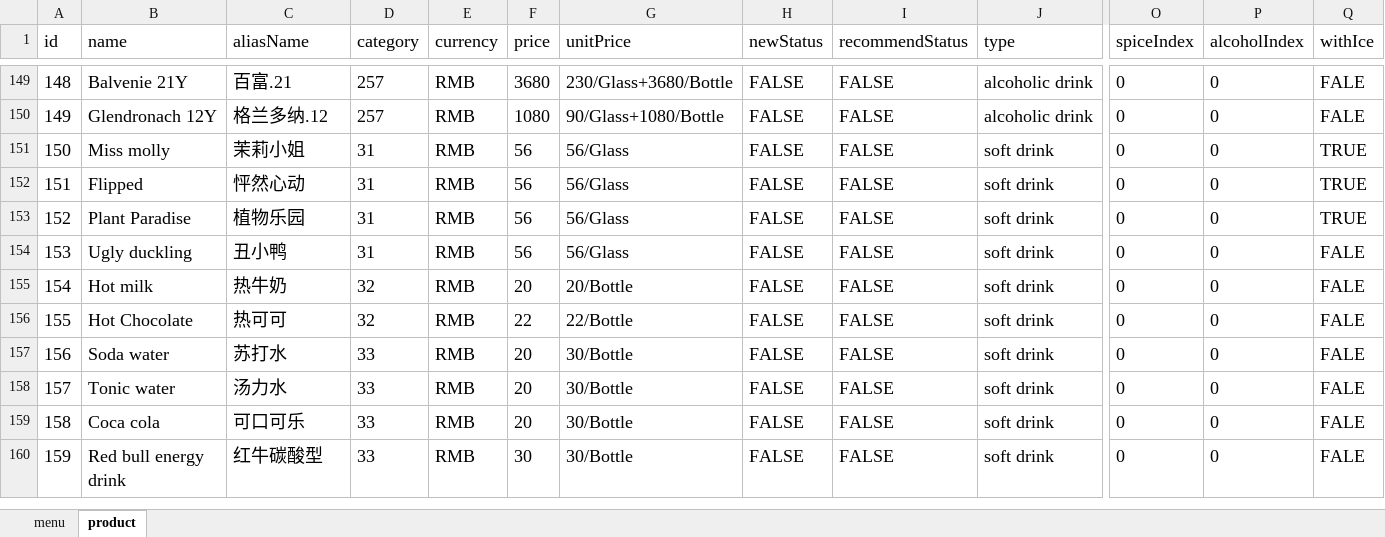
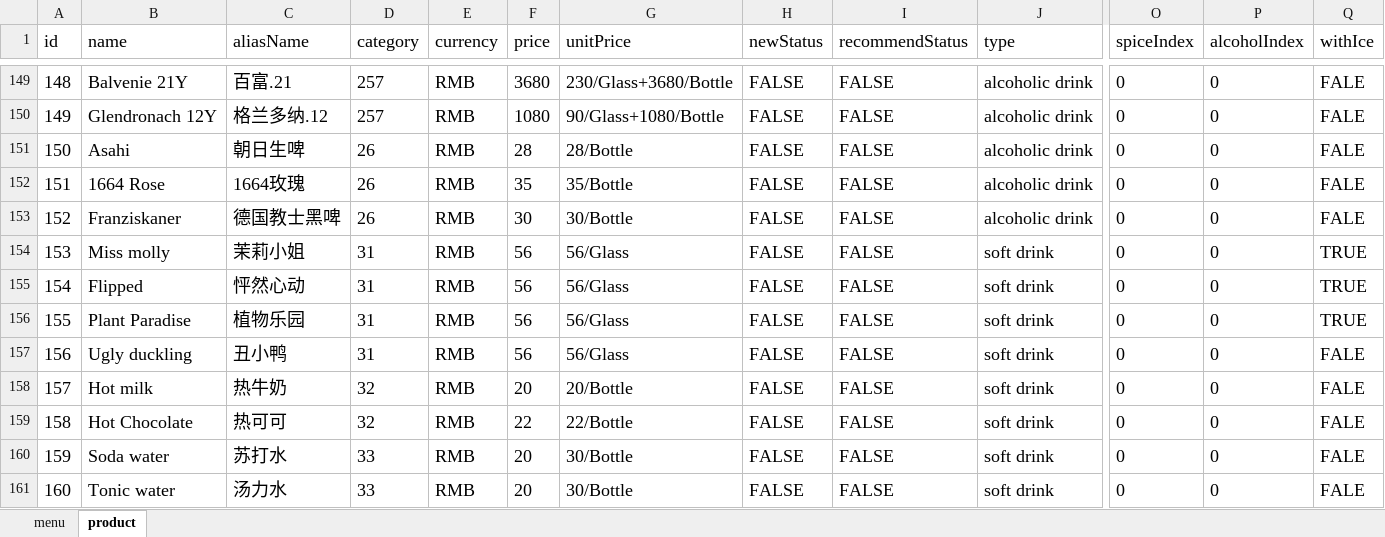
Before and after one commit to rootinn123/rootinn123.github.io, an Excel workbook: data/menu_bar_time.xlsx, sheet product, drawn as a sheet; only a part is shown, gaps mark what is left out; the shorter side is filled out with more unchanged rows; values as stored, in another font and other column widths than the file's, no borders; addresses are those after the commit; rows hold the shown columns only; the diff names each change by its address in the sheet, - before the commit and + after, or states it on an @@ line.

```diff
--- a/data/menu_bar_time.xlsx (sheet product)
+++ b/data/menu_bar_time.xlsx (sheet product)
+row 151: 150 | Asahi | 朝日生啤 | 26 | RMB | 28 | 28/Bottle | FALSE | FALSE | alcoholic drink | 0 | 0 | FALE
+row 152: 151 | 1664 Rose | 1664玫瑰 | 26 | RMB | 35 | 35/Bottle | FALSE | FALSE | alcoholic drink | 0 | 0 | FALE
+row 153: 152 | Franziskaner | 德国教士黑啤 | 26 | RMB | 30 | 30/Bottle | FALSE | FALSE | alcoholic drink | 0 | 0 | FALE
@@ column A (id) renumbered from row 154 down @@
```
Also changed, not shown: sheet menu, data/menu_afternoon_tea.xlsx, data/menu_dinner.xlsx, 4 other files.
